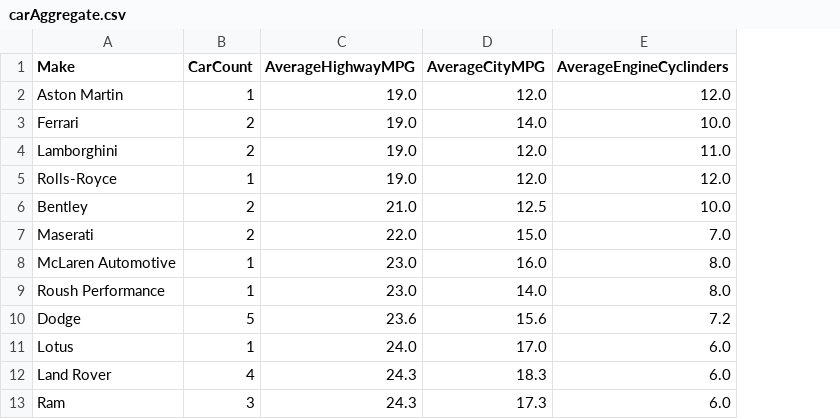
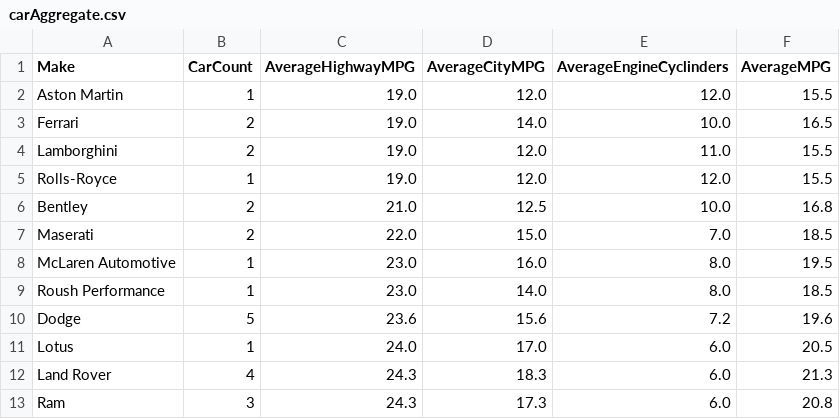
Before and after one commit to ggel/autompg, a CSV file: docs/carAggregate.csv, drawn as a sheet; only a part is shown; the diff names each change by its address in the sheet, - before the commit and + after, or states it on an @@ line.

Commit message:
add average MPG

```diff
--- a/docs/carAggregate.csv
+++ b/docs/carAggregate.csv
+column F (AverageMPG), rows 2-13: 15.5 | 16.5 | 15.5 | 15.5 | 16.8 | 18.5 | 19.5 | 18.5 | 19.6 | 20.5 | 21.3 | 20.8
```
